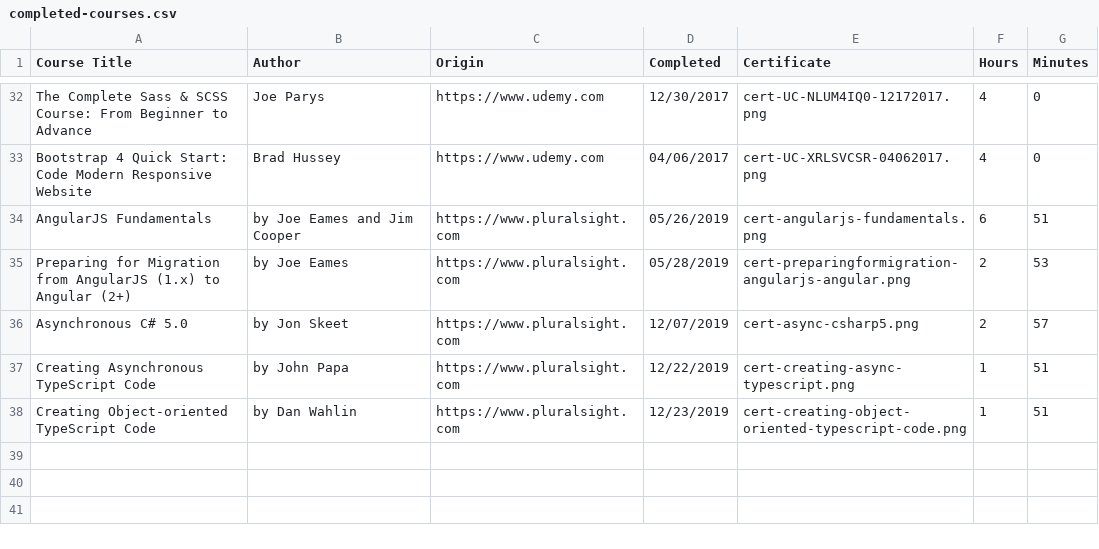
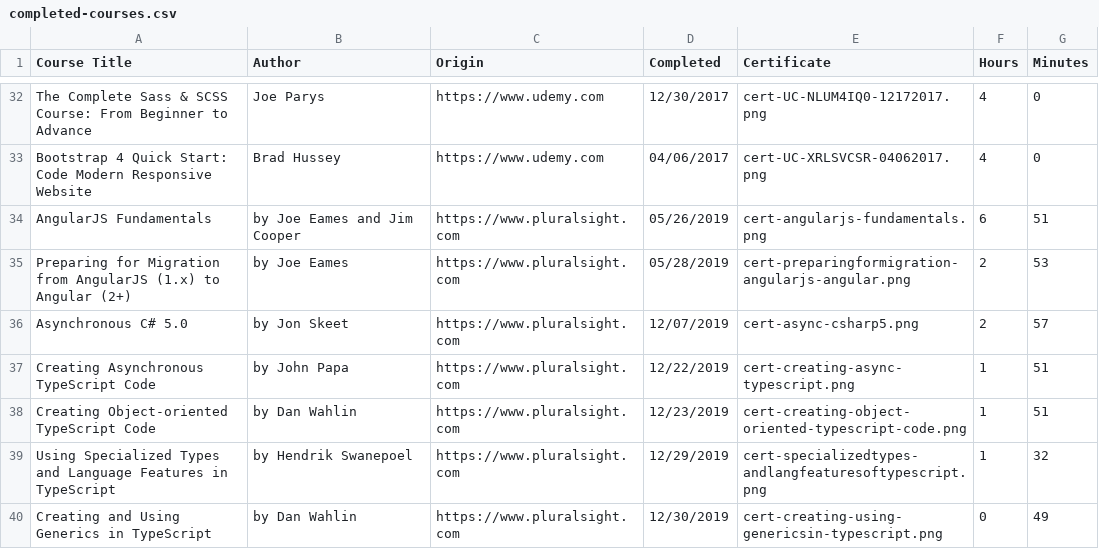
Before and after one commit to lkovari/KLHome, a CSV file: src/assets/courses/completed-courses.csv, drawn as a sheet; only a part is shown, gaps mark what is left out; the diff names each change by its address in the sheet, - before the commit and + after, or states it on an @@ line.

Commit message:
Modified Display Form State, Added Completed Courses

```diff
--- a/src/assets/courses/completed-courses.csv
+++ b/src/assets/courses/completed-courses.csv
+row 39: Using Specialized Types and Language Features in TypeScript | by Hendrik Swanepoel | https://www.pluralsight.com | 12/29/2019 | cert-specializedtypes-andlangfeaturesoftypescript.png | 1 | 32
+row 40: Creating and Using Generics in TypeScript | by Dan Wahlin | https://www.pluralsight.com | 12/30/2019 | cert-creating-using-genericsin-typescript.png | 0 | 49
```
Also changed, not shown: 9 other files.
